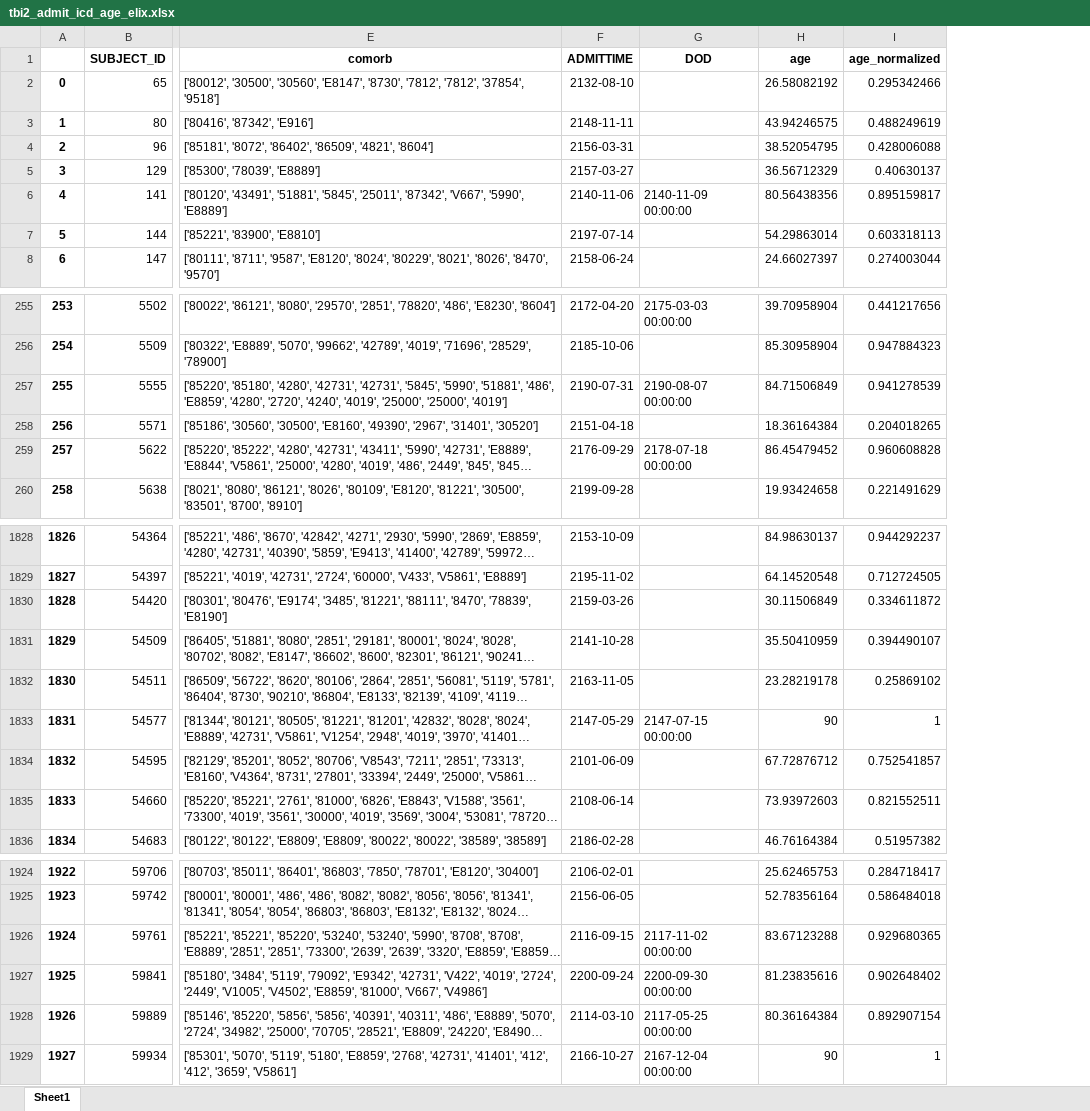
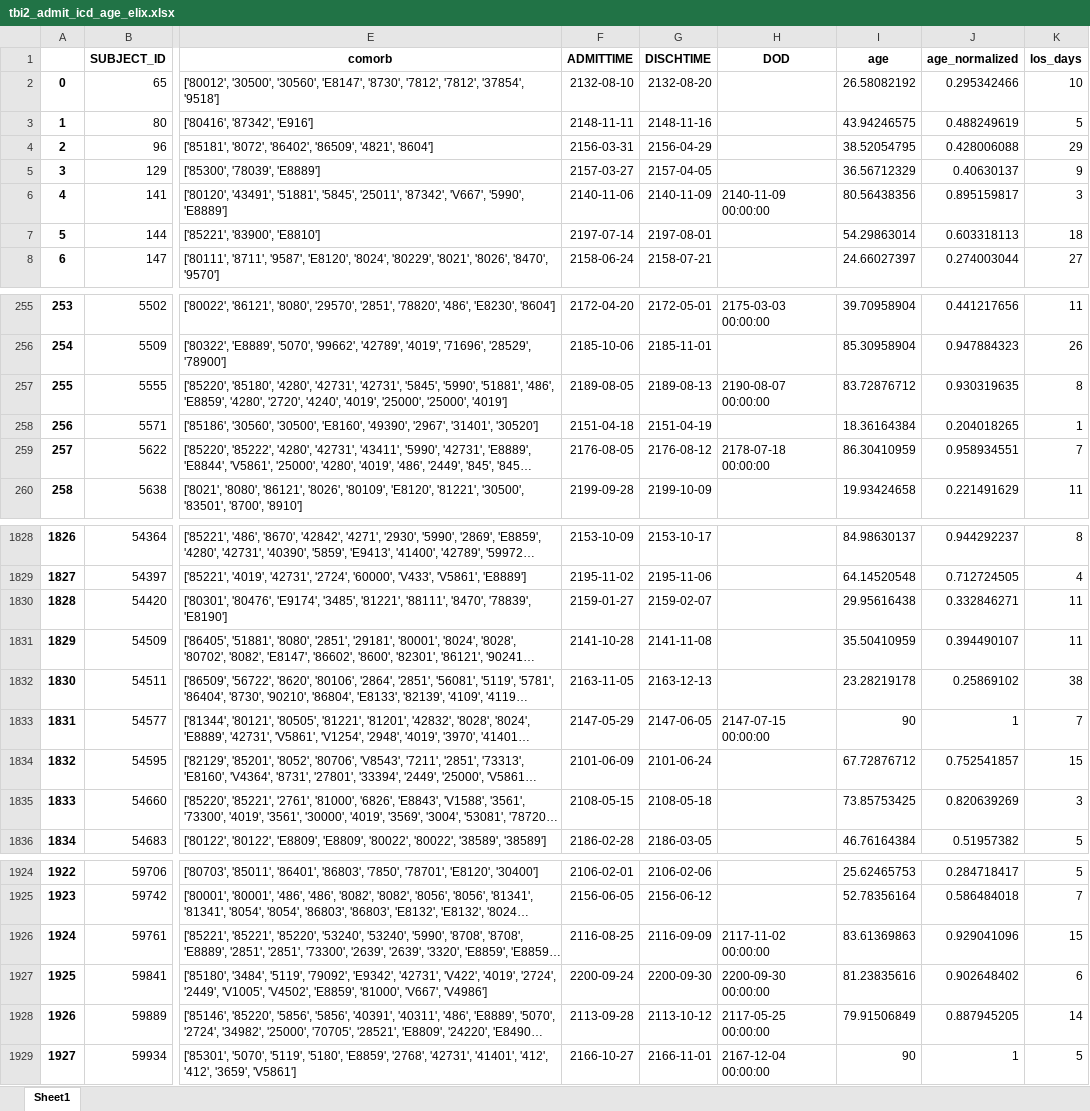
Before and after one commit to SteveHQiu/TBIClustering, an Excel workbook: data/tbi2_admit_icd_age_elix.xlsx, sheet Sheet1, drawn as a sheet; only a part is shown, gaps mark what is left out; long unchanged cells end in …; values as stored, in another font and other column widths than the file's, no borders; addresses are those after the commit; the diff covers the shown part only; the diff names each change by its address in the sheet, - before the commit and + after, or states it on an @@ line.

```diff
--- a/data/tbi2_admit_icd_age_elix.xlsx (sheet Sheet1)
+++ b/data/tbi2_admit_icd_age_elix.xlsx (sheet Sheet1)
+column G (DISCHTIME), rows 2-8: 2132-08-20 | 2148-11-16 | 2156-04-29 | 2157-04-05 | 2140-11-09 | 2197-08-01 | 2158-07-21; rows 255-260: 2172-05-01 | 2185-11-01 | 2189-08-13 | 2151-04-19 | 2176-08-12 | 2199-10-09; rows 1828-1836: 2153-10-17 | 2195-11-06 | 2159-02-07 | 2141-11-08 | 2163-12-13 | 2147-06-05 | 2101-06-24 | 2108-05-18 | 2186-03-05; rows 1924-1929: 2106-02-06 | 2156-06-12 | 2116-09-09 | 2200-09-30 | 2113-10-12 | 2166-11-01
+column K (los_days), rows 2-8: 10 | 5 | 29 | 9 | 3 | 18 | 27; rows 255-260: 11 | 26 | 8 | 1 | 7 | 11; rows 1828-1836: 8 | 4 | 11 | 11 | 38 | 7 | 15 | 3 | 5; rows 1924-1929: 5 | 7 | 15 | 6 | 14 | 5
-F257 (ADMITTIME): 2190-07-31
+F257 (ADMITTIME): 2189-08-05
-I257 (age): 84.71506849
+I257 (age): 83.72876712
-J257 (age_normalized): 0.941278539
+J257 (age_normalized): 0.930319635
-F259 (ADMITTIME): 2176-09-29
+F259 (ADMITTIME): 2176-08-05
-I259 (age): 86.45479452
+I259 (age): 86.30410959
-J259 (age_normalized): 0.960608828
+J259 (age_normalized): 0.958934551
-F1830 (ADMITTIME): 2159-03-26
+F1830 (ADMITTIME): 2159-01-27
-I1830 (age): 30.11506849
+I1830 (age): 29.95616438
-J1830 (age_normalized): 0.334611872
+J1830 (age_normalized): 0.332846271
-F1835 (ADMITTIME): 2108-06-14
+F1835 (ADMITTIME): 2108-05-15
-I1835 (age): 73.93972603
+I1835 (age): 73.85753425
-J1835 (age_normalized): 0.821552511
+J1835 (age_normalized): 0.820639269
-F1926 (ADMITTIME): 2116-09-15
+F1926 (ADMITTIME): 2116-08-25
-I1926 (age): 83.67123288
+I1926 (age): 83.61369863
-J1926 (age_normalized): 0.929680365
+J1926 (age_normalized): 0.929041096
-F1928 (ADMITTIME): 2114-03-10
+F1928 (ADMITTIME): 2113-09-28
-I1928 (age): 80.36164384
+I1928 (age): 79.91506849
-J1928 (age_normalized): 0.892907154
+J1928 (age_normalized): 0.887945205
```
Also changed, not shown: 201 edited cells elsewhere in this sheet, data/tbi2_admit_icd_age_elix_annotated.xlsx, 5 other files.
